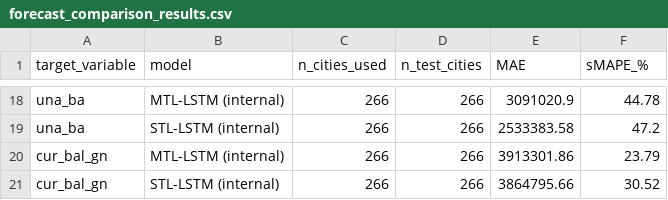
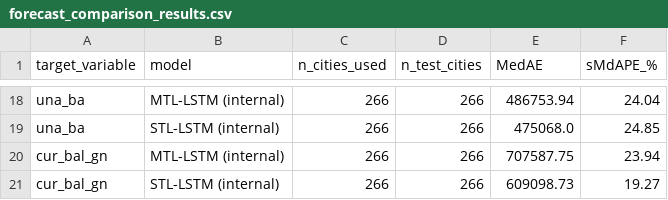
Before and after one commit to jungminnking/MTL_Entity-Embedded-LSTM, a CSV file: forecast_comparison_results.csv, drawn as a sheet; only a part is shown, gaps mark what is left out; the diff covers the shown part only; the diff names each change by its address in the sheet, - before the commit and + after, or states it on an @@ line.

```diff
--- a/forecast_comparison_results.csv
+++ b/forecast_comparison_results.csv
-E1: MAE
+E1: MedAE
-F1: sMAPE_%
+F1: sMdAPE_%
-E18 (MedAE): 3091020.9
+E18 (MedAE): 486753.94
-F18 (sMdAPE_%): 44.78
+F18 (sMdAPE_%): 24.04
-E19 (MedAE): 2533383.58
+E19 (MedAE): 475068.0
-F19 (sMdAPE_%): 47.2
+F19 (sMdAPE_%): 24.85
-E20 (MedAE): 3913301.86
+E20 (MedAE): 707587.75
-F20 (sMdAPE_%): 23.79
+F20 (sMdAPE_%): 23.94
-E21 (MedAE): 3864795.66
+E21 (MedAE): 609098.73
-F21 (sMdAPE_%): 30.52
+F21 (sMdAPE_%): 19.27
```
Also changed, not shown: 32 edited cells elsewhere in this file, 3 other files.
